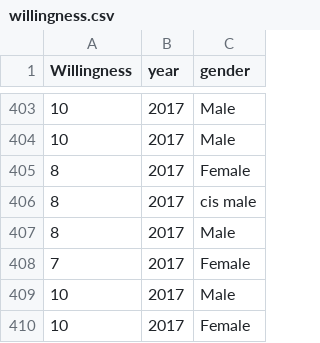
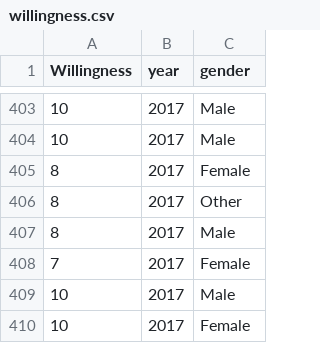
Before and after one commit to StefanLeeMonash/3179, a CSV file: assignment2/data/willingness.csv, drawn as a sheet; only a part is shown, gaps mark what is left out.

Commit message:
Add files via upload

```diff
--- a/assignment2/data/willingness.csv
+++ b/assignment2/data/willingness.csv
@@ -405,3 +405,3 @@ Willingness,year,gender
 8,2017,Female
-8,2017,cis male
+8,2017,Other
 8,2017,Male
```
